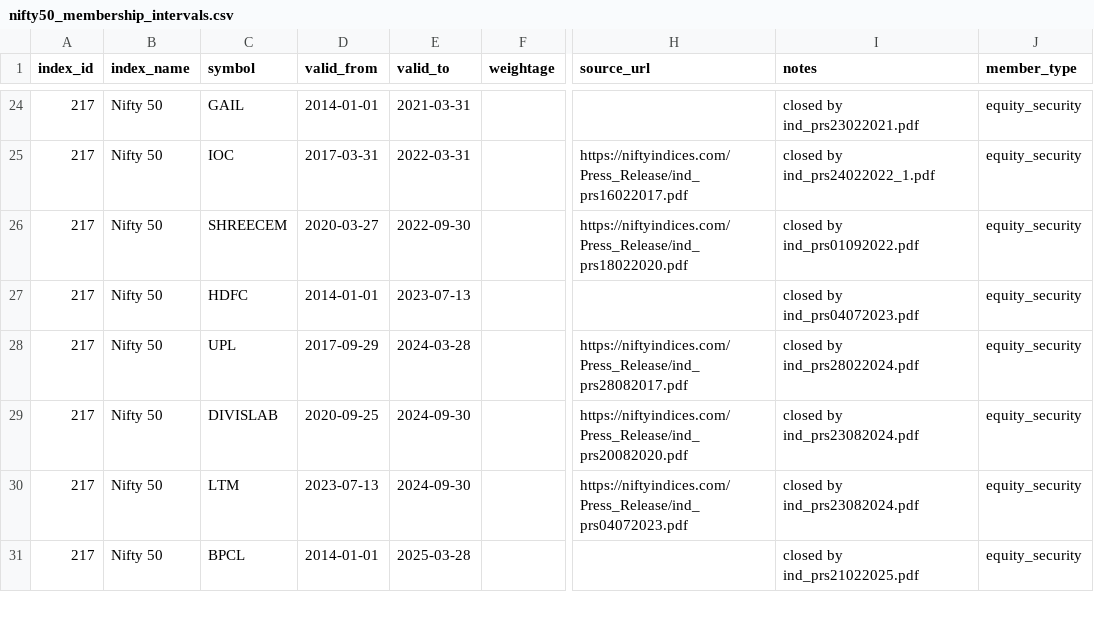
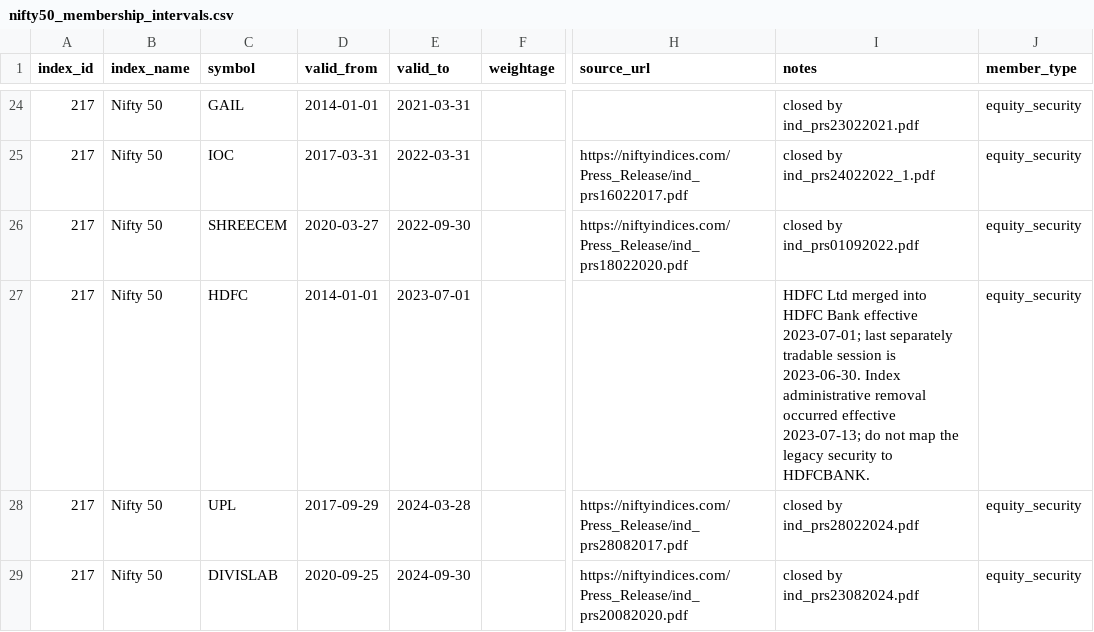
Before and after one commit to VCR-TRADING-RESEARCH/NIFTY-Prediction, a CSV file: data/constituent_weekly/nifty50_membership_intervals.csv, drawn as a sheet; only a part is shown, gaps mark what is left out; the shorter side is filled out with more unchanged rows; the diff names each change by its address in the sheet, - before the commit and + after, or states it on an @@ line.

Commit message:
Add daily IDX_I calendar coverage and correct HDFC tradable interval

```diff
--- a/data/constituent_weekly/nifty50_membership_intervals.csv
+++ b/data/constituent_weekly/nifty50_membership_intervals.csv
-E27 (valid_to): 2023-07-13
+E27 (valid_to): 2023-07-01
-I27 (notes): closed by ind_prs04072023.pdf
+I27 (notes): HDFC Ltd merged into HDFC Bank effective 2023-07-01; last separately tradable session is 2023-06-30. Index administrative removal occurred effective 2023-07-13; do not map the legacy security to HDFCBANK.
```
Also changed, not shown: data/constituent_weekly/security_alias_history.csv, 2 other files.
